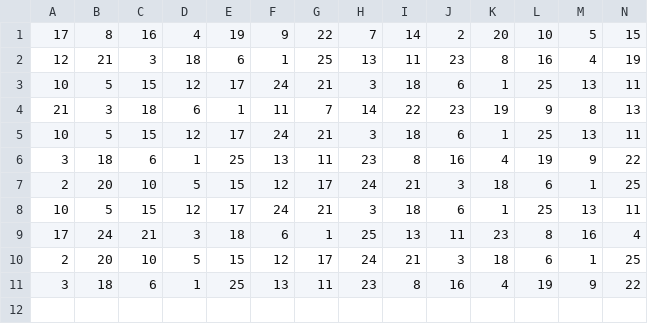
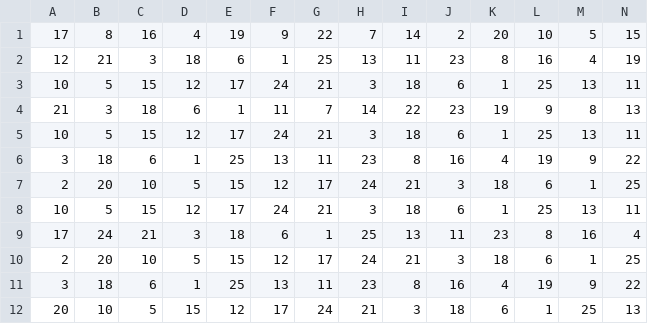
Before and after one commit to zhangdi0531/Meta_OPT, a CSV file: initial_solutions_stress.csv, drawn as a sheet; only a part is shown; rows hold the shown columns only; the diff names each change by its address in the sheet, - before the commit and + after, or states it on an @@ line.

```diff
--- a/initial_solutions_stress.csv
+++ b/initial_solutions_stress.csv
+row 12: 20 | 10 | 5 | 15 | 12 | 17 | 24 | 21 | 3 | 18 | 6 | 1 | 25 | 13
```
Also changed, not shown: initial_solutions_distance.csv, 1 other file.
